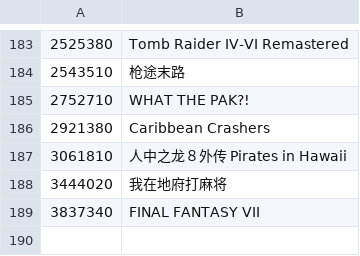
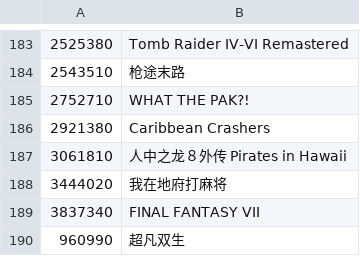
Before and after one commit to icestal/nogamenolife, a TSV file: games_raw_laohu.tsv, drawn as a sheet; only a part is shown, gaps mark what is left out.

```diff
--- a/games_raw_laohu.tsv
+++ b/games_raw_laohu.tsv
@@ -189 +189,2 @@
 3837340	FINAL FANTASY VII
+960990	超凡双生
```
Also changed, not shown: games_tools.tsv, 13 other files.
